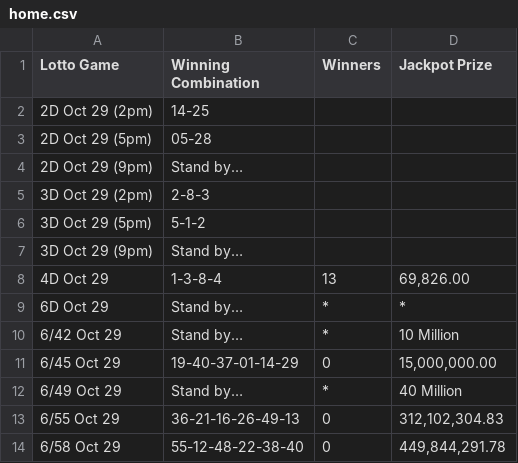
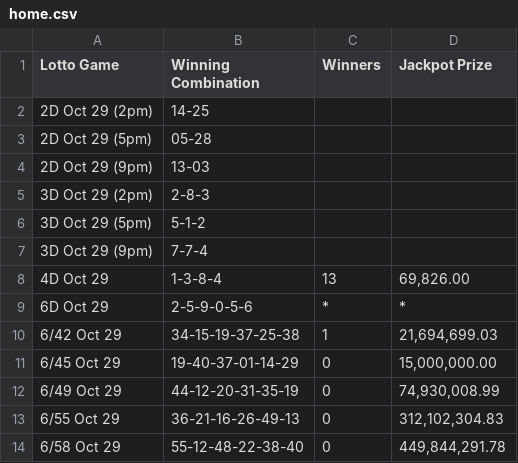
Before and after one commit to swertres/swertres.github.io, a CSV file: data/home.csv, drawn as a sheet.

```diff
--- a/data/home.csv
+++ b/data/home.csv
@@ -3,11 +3,11 @@ Lotto Game,Winning Combination,Winners,Jackpot Prize
 2D Oct 29 (5pm),05-28,,
-2D Oct 29 (9pm),Stand by…,,
+2D Oct 29 (9pm),13-03,,
 3D Oct 29 (2pm),2-8-3,,
 3D Oct 29 (5pm),5-1-2,,
-3D Oct 29 (9pm),Stand by…,,
+3D Oct 29 (9pm),7-7-4,,
 4D Oct 29,1-3-8-4,13,"69,826.00"
-6D Oct 29,Stand by…,*,*
-6/42 Oct 29,Stand by…,*,10 Million
+6D Oct 29,2-5-9-0-5-6,*,*
+6/42 Oct 29,34-15-19-37-25-38,1,"21,694,699.03"
 6/45 Oct 29,19-40-37-01-14-29,0,"15,000,000.00"
-6/49 Oct 29,Stand by…,*,40 Million
+6/49 Oct 29,44-12-20-31-35-19,0,"74,930,008.99"
 6/55 Oct 29,36-21-16-26-49-13,0,"312,102,304.83"
```
Also changed, not shown: data/oct-29-2026.csv.
